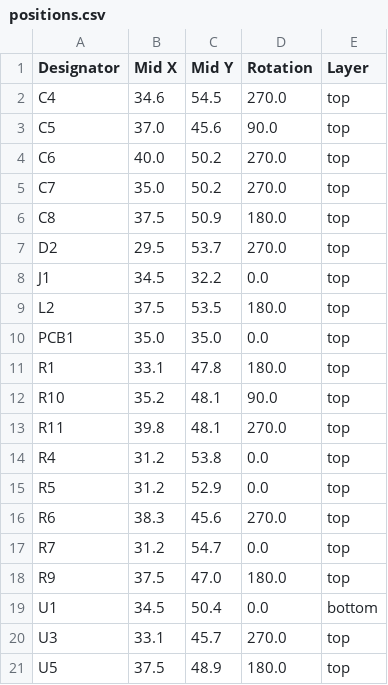
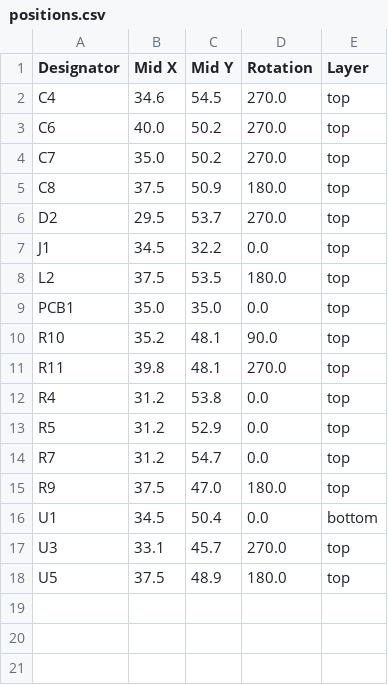
Before and after one commit to revk/ESP32-Generic, a CSV file: PCB/USBA3/production/positions.csv, drawn as a sheet; the diff names each change by its address in the sheet, - before the commit and + after, or states it on an @@ line.

```diff
--- a/PCB/USBA3/production/positions.csv
+++ b/PCB/USBA3/production/positions.csv
-row 3: C5 | 37.0 | 45.6 | 90.0 | top
-row 11: R1 | 33.1 | 47.8 | 180.0 | top
-row 16: R6 | 38.3 | 45.6 | 270.0 | top
```
Also changed, not shown: PCB/USBA3/production/bom.csv, 7 other files.
